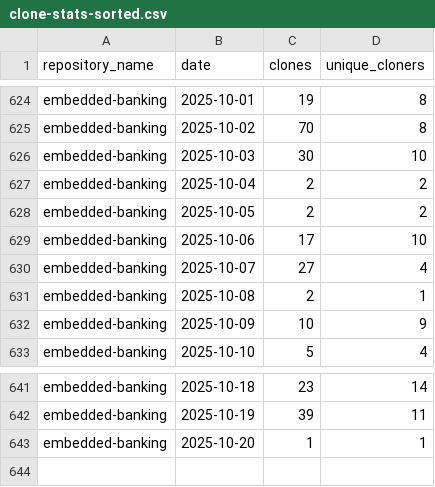
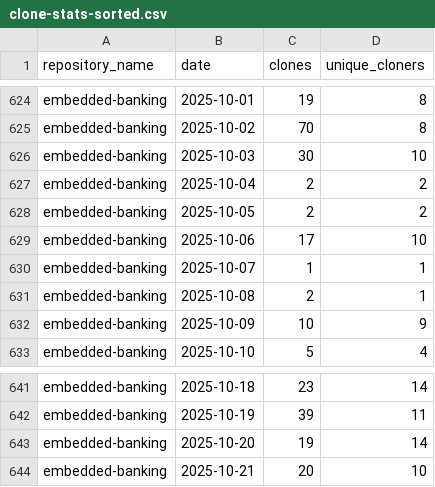
Before and after one commit to jpmorgan-payments/embedded-finance, a CSV file: metrics/clone-stats-sorted.csv, drawn as a sheet; only a part is shown, gaps mark what is left out.

```diff
--- a/metrics/clone-stats-sorted.csv
+++ b/metrics/clone-stats-sorted.csv
@@ -629,3 +629,3 @@ embedded-banking,2025-10-05,2,2
 embedded-banking,2025-10-06,17,10
-embedded-banking,2025-10-07,27,4
+embedded-banking,2025-10-07,1,1
 embedded-banking,2025-10-08,2,1
@@ -642,2 +642,3 @@ embedded-banking,2025-10-18,23,14
 embedded-banking,2025-10-19,39,11
-embedded-banking,2025-10-20,1,1
+embedded-banking,2025-10-20,19,14
+embedded-banking,2025-10-21,20,10
```
Also changed, not shown: metrics/clone-stats.csv, metrics/traffic-stats-sorted.csv, 1 other file.
